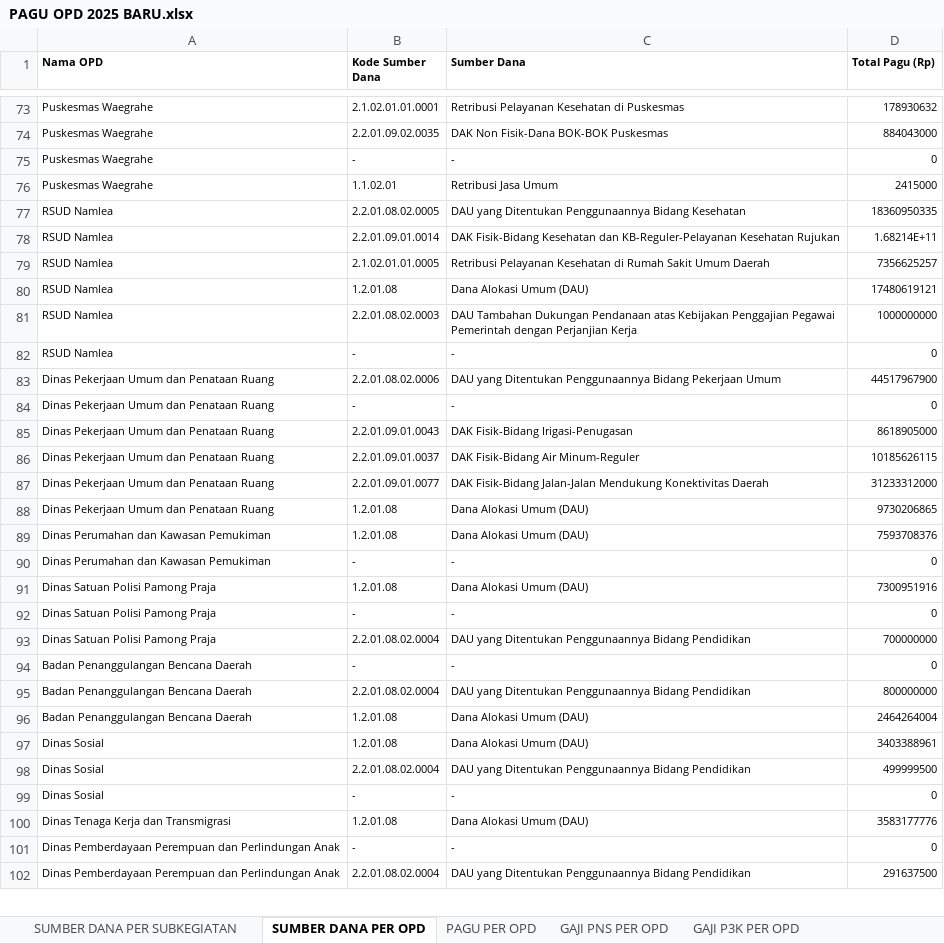
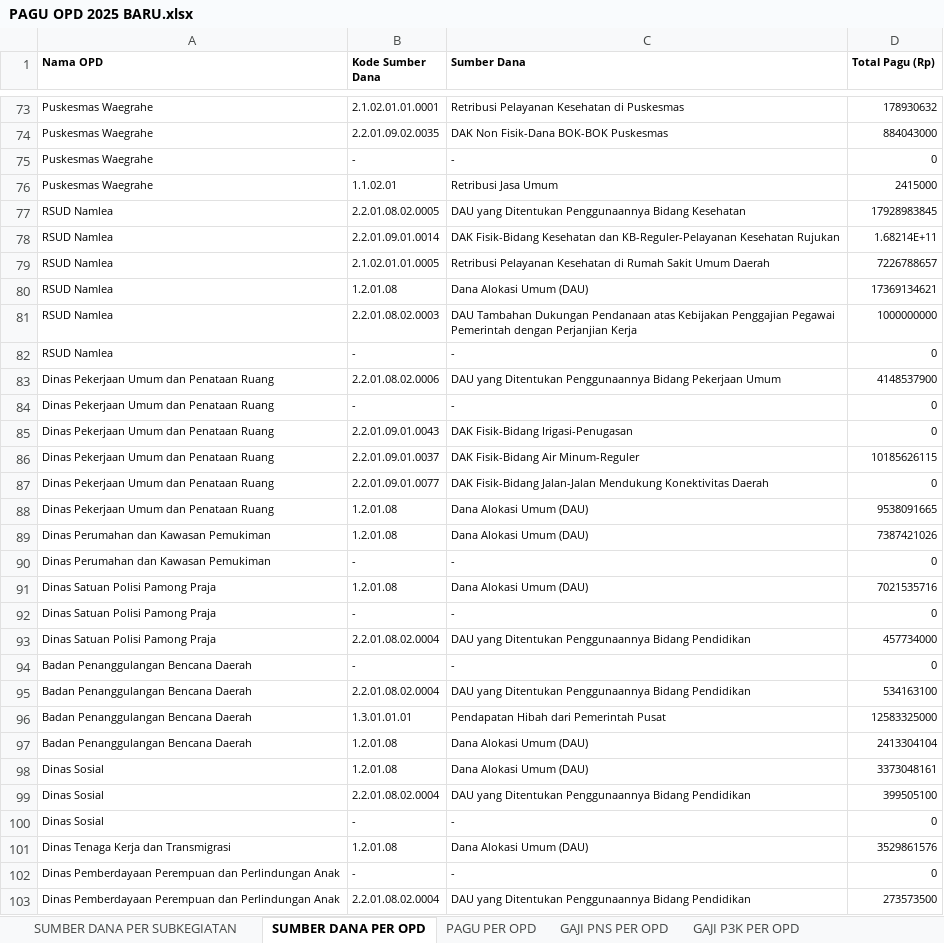
Before and after one commit to bpkadkabburu/sipd-ri, an Excel workbook: PAGU OPD 2025 BARU.xlsx, sheet SUMBER DANA PER OPD, drawn as a sheet; only a part is shown, gaps mark what is left out; values as stored, in another font and other column widths than the file's, no borders; addresses are those after the commit; the diff covers the shown part only; the diff names each change by its address in the sheet, - before the commit and + after, or states it on an @@ line.

```diff
--- a/PAGU OPD 2025 BARU.xlsx (sheet SUMBER DANA PER OPD)
+++ b/PAGU OPD 2025 BARU.xlsx (sheet SUMBER DANA PER OPD)
-D77 (Total Pagu (Rp)): 18360950335
+D77 (Total Pagu (Rp)): 17928983845
-D79 (Total Pagu (Rp)): 7356625257
+D79 (Total Pagu (Rp)): 7226788657
-D80 (Total Pagu (Rp)): 17480619121
+D80 (Total Pagu (Rp)): 17369134621
-D83 (Total Pagu (Rp)): 44517967900
+D83 (Total Pagu (Rp)): 4148537900
-D85 (Total Pagu (Rp)): 8618905000
+D85 (Total Pagu (Rp)): 0
-D87 (Total Pagu (Rp)): 31233312000
+D87 (Total Pagu (Rp)): 0
-D88 (Total Pagu (Rp)): 9730206865
+D88 (Total Pagu (Rp)): 9538091665
-D89 (Total Pagu (Rp)): 7593708376
+D89 (Total Pagu (Rp)): 7387421026
-D91 (Total Pagu (Rp)): 7300951916
+D91 (Total Pagu (Rp)): 7021535716
-D93 (Total Pagu (Rp)): 700000000
+D93 (Total Pagu (Rp)): 457734000
-D95 (Total Pagu (Rp)): 800000000
+D95 (Total Pagu (Rp)): 534163100
+row 96: Badan Penanggulangan Bencana Daerah | 1.3.01.01.01 | Pendapatan Hibah dari Pemerintah Pusat | 12583325000
-D97 (Total Pagu (Rp)): 2464264004
+D97 (Total Pagu (Rp)): 2413304104
-D98 (Total Pagu (Rp)): 3403388961
+D98 (Total Pagu (Rp)): 3373048161
-D99 (Total Pagu (Rp)): 499999500
+D99 (Total Pagu (Rp)): 399505100
-D101 (Total Pagu (Rp)): 3583177776
+D101 (Total Pagu (Rp)): 3529861576
-D103 (Total Pagu (Rp)): 291637500
+D103 (Total Pagu (Rp)): 273573500
```
Also changed, not shown: 53 edited cells elsewhere in this sheet, sheet SUMBER DANA PER SUBKEGIATAN, sheet PAGU PER OPD, hidden cells, EFISIENSI PER DINAS.xlsx, EFISIENSI PER SUBKEGIATAN.xlsx, 13 other files.
